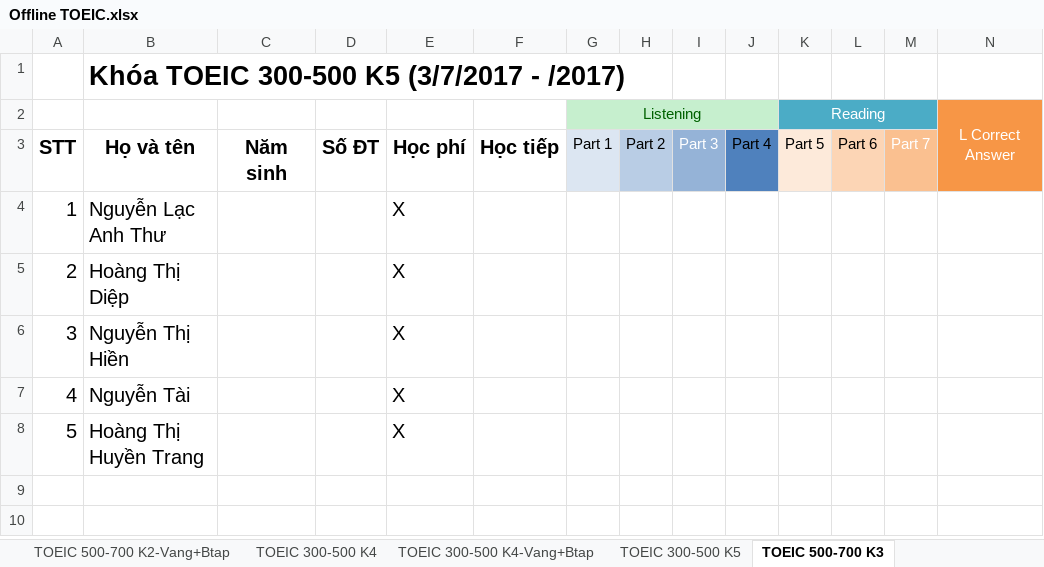
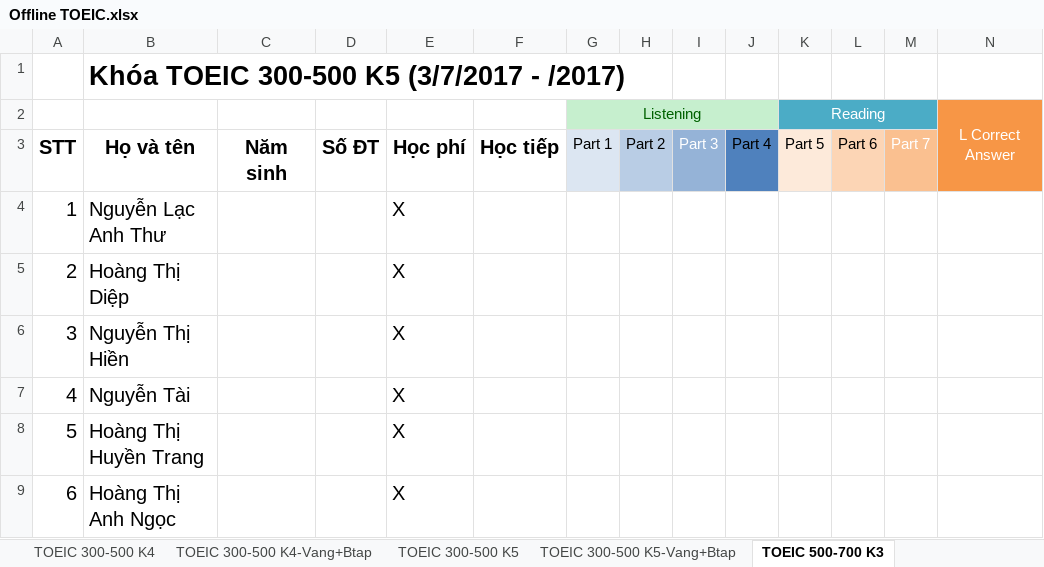
Before and after one commit to dhphong87/Success, an Excel workbook: Danh Sach Lop/Offline TOEIC.xlsx, sheet TOEIC 500-700 K3, drawn as a sheet; only a part is shown; values as stored, in another font and other column widths than the file's, no borders; rows hold the shown columns only; the diff names each change by its address in the sheet, - before the commit and + after, or states it on an @@ line.

```diff
--- a/Danh Sach Lop/Offline TOEIC.xlsx (sheet TOEIC 500-700 K3)
+++ b/Danh Sach Lop/Offline TOEIC.xlsx (sheet TOEIC 500-700 K3)
+sheet tab: TOEIC 300-500 K5-Vang+Btap
+row 9: 6 | Hoàng Thị Anh Ngọc |  |  | X
```
Also changed, not shown: sheet TOEIC 300-500 K4-Vang+Btap, sheet TOEIC 300-500 K5, other sheet tabs.
